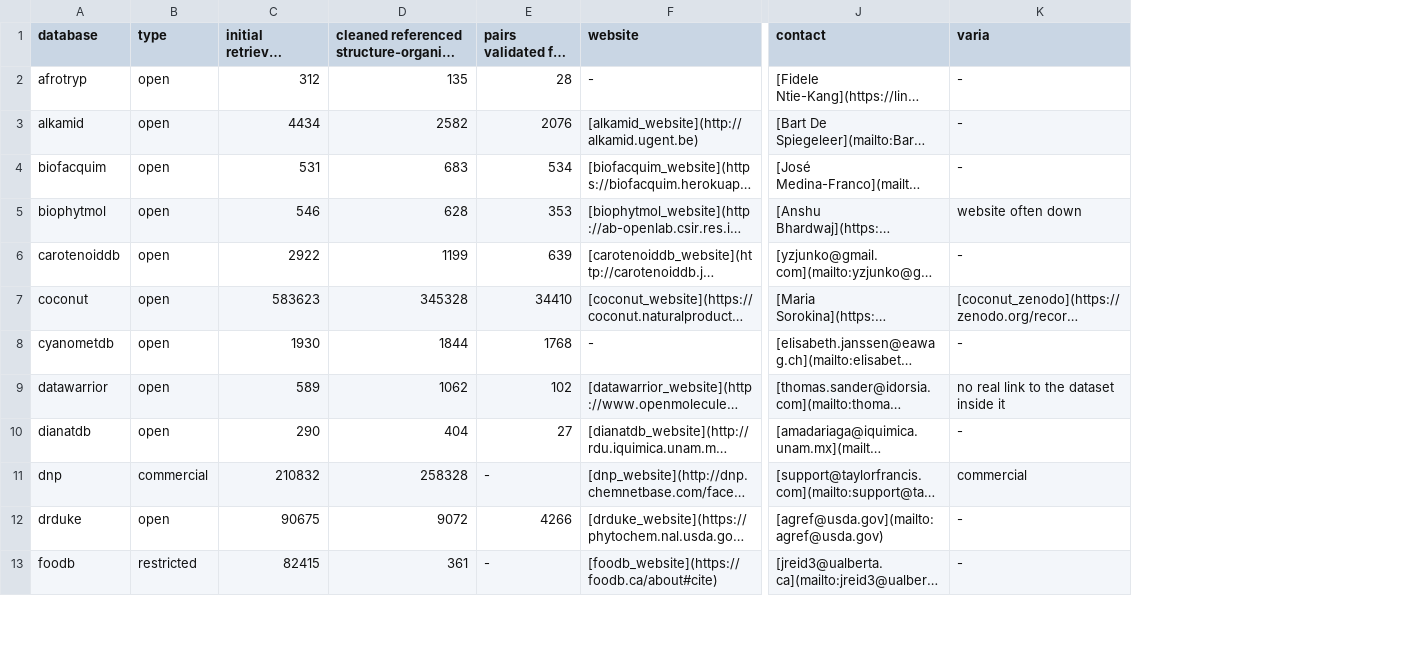
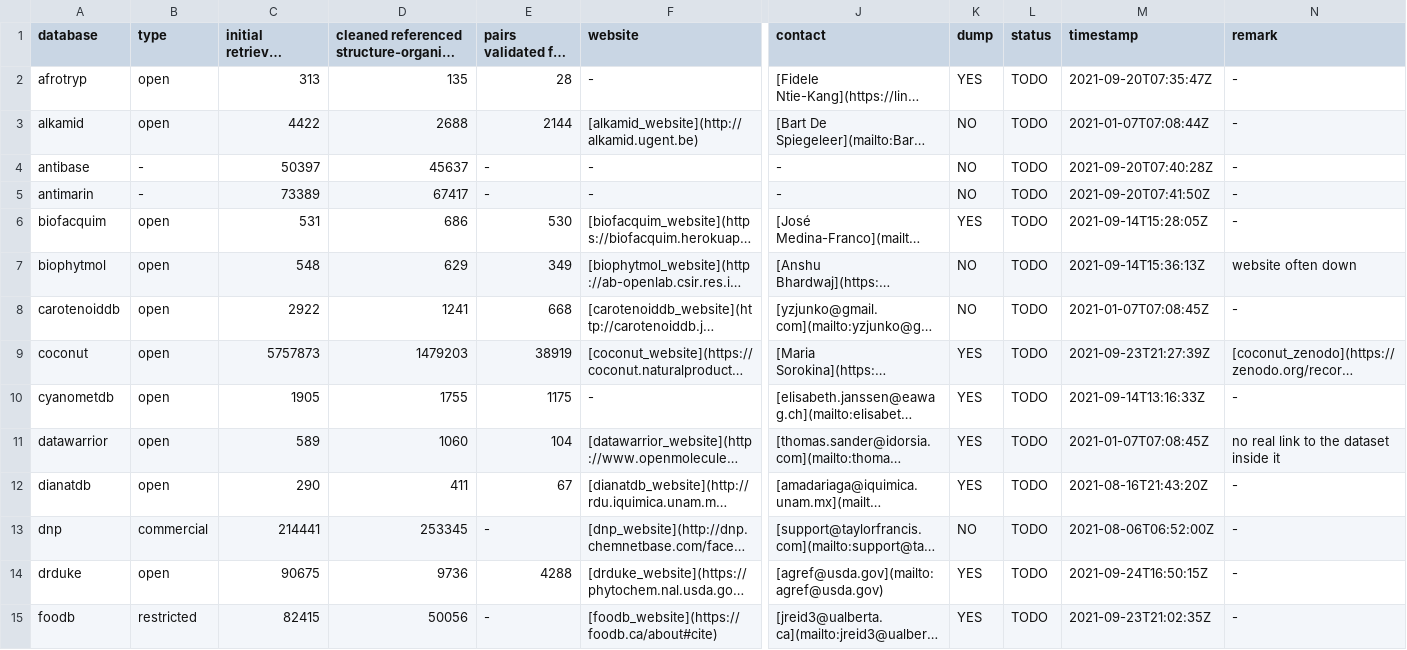
Before and after one commit to lotusnprod/lotus-processor, a CSV file: docs/dataset.csv, drawn as a sheet; only a part is shown, gaps mark what is left out; long unchanged cells end in …; addresses are those after the commit; rows hold the shown columns only; the diff covers the shown part only; the diff names each change by its address in the sheet, - before the commit and + after, or states it on an @@ line.

Commit message:
[review] adding timestamps and additional info to set table

```diff
--- a/docs/dataset.csv
+++ b/docs/dataset.csv
+column K (dump), rows 2-3: YES | NO; rows 6-15: YES | NO | NO | YES | YES | YES | YES | NO | YES | YES
+column L (status), rows 2-3: TODO | TODO; rows 6-15: all TODO
+column M (timestamp), rows 2-3: 2021-09-20T07:35:47Z | 2021-01-07T07:08:44Z; rows 6-15: 2021-09-14T15:28:05Z | 2021-09-14T15:36:13Z | 2021-01-07T07:08:45Z | 2021-09-23T21:27:39Z | 2021-09-14T13:16:33Z | 2021-01-07T07:08:45Z | 2021-08-16T21:43:20Z | 2021-08-06T06:52:00Z | 2021-09-24T16:50:15Z | 2021-09-23T21:02:35Z
-N1: varia
+N1: remark
-C2: 312
+C2: 313
-C3: 4434
+C3: 4422
-D3: 2582
+D3: 2688
-E3: 2076
+E3: 2144
+row 4: antibase | - | 50397 | 45637 | - | - | - | NO | TODO | 2021-09-20T07:40:28Z | -
+row 5: antimarin | - | 73389 | 67417 | - | - | - | NO | TODO | 2021-09-20T07:41:50Z | -
-D6: 683
+D6: 686
-E6: 534
+E6: 530
-C7: 546
+C7: 548
-D7: 628
+D7: 629
-E7: 353
+E7: 349
-D8: 1199
+D8: 1241
-E8: 639
+E8: 668
-C9: 583623
+C9: 5757873
-D9: 345328
+D9: 1479203
-E9: 34410
+E9: 38919
-C10: 1930
+C10: 1905
-D10: 1844
+D10: 1755
-E10: 1768
+E10: 1175
-D11: 1062
+D11: 1060
-E11: 102
+E11: 104
-D12: 404
+D12: 411
-E12: 27
+E12: 67
-C13: 210832
+C13: 214441
-D13: 258328
+D13: 253345
-N13 (remark): commercial
+N13 (remark): -
-D14: 9072
+D14: 9736
-E14: 4266
+E14: 4288
-D15: 361
+D15: 50056
```
Also changed, not shown: 56 edited cells elsewhere in this file, 3 other files.
